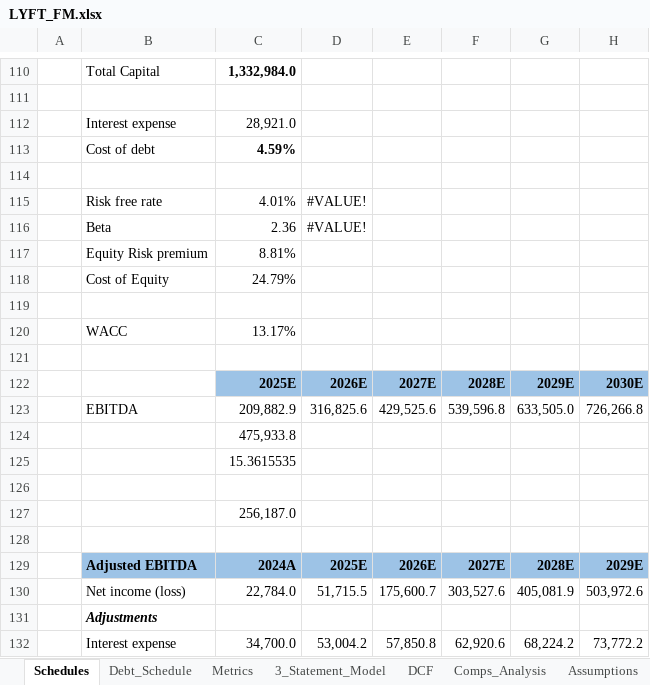
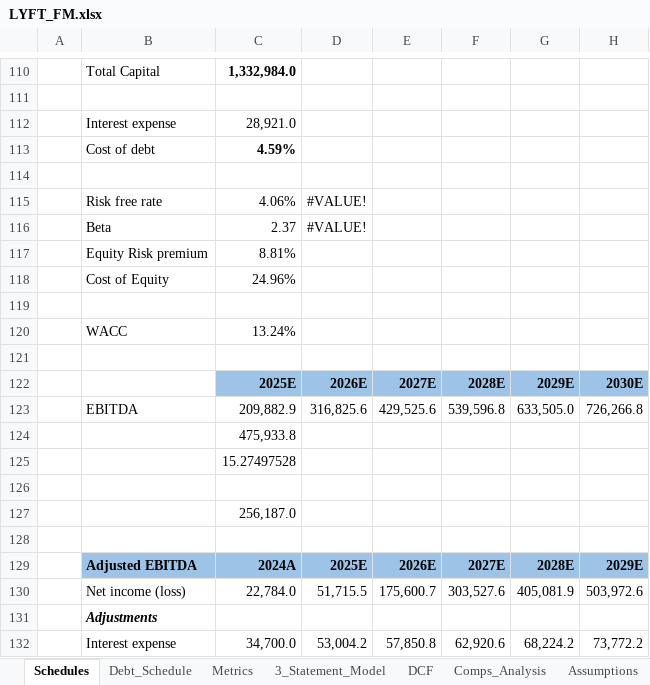
Before and after one commit to NMSebake/Equity_Research, an Excel workbook: Lyft/LYFT_FM.xlsx, sheet Schedules, drawn as a sheet; only a part is shown, gaps mark what is left out; values as stored, in another font and other column widths than the file's, no borders; the diff names each change by its address in the sheet, - before the commit and + after, or states it on an @@ line.

```diff
--- a/Lyft/LYFT_FM.xlsx (sheet Schedules)
+++ b/Lyft/LYFT_FM.xlsx (sheet Schedules)
-C115: 4.01%
+C115: 4.06%
-C116: 2.36
+C116: 2.37
-C118: 24.79%
+C118: 24.96%
-C120: 13.17%
+C120: 13.24%
-C125: 15.3615535
+C125: 15.27497528
```
Also changed, not shown: sheet DCF, sheet Comps_Analysis, Nasdaq/NDAQ_FM_FINAL.xlsx.
